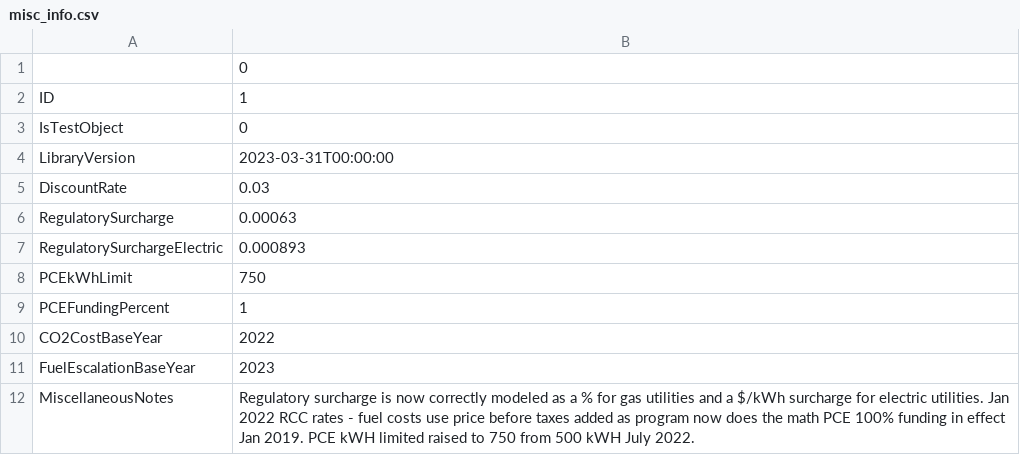
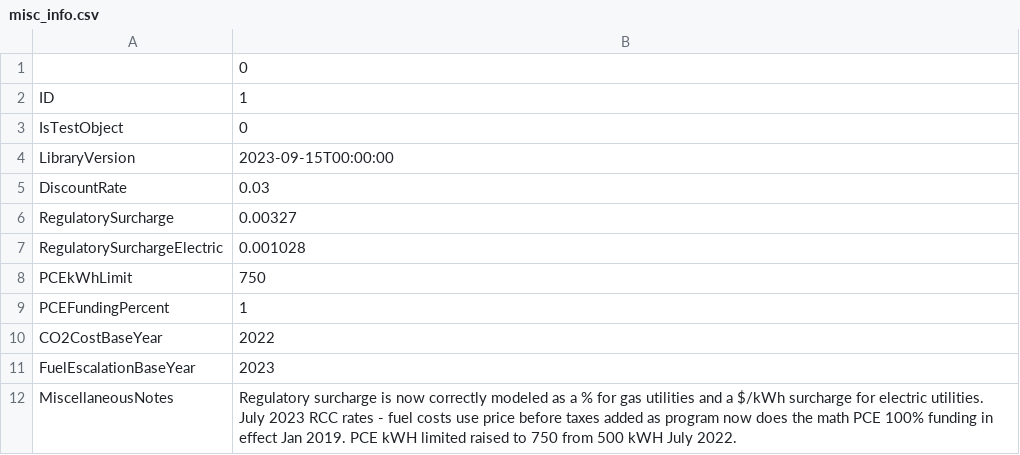
Before and after one commit to alanmitchell/akwlib-export, a CSV file: data/v01/misc_info.csv, drawn as a sheet.

```diff
--- a/data/v01/misc_info.csv
+++ b/data/v01/misc_info.csv
@@ -3,6 +3,6 @@ ID,1
 IsTestObject,0
-LibraryVersion,2023-03-31T00:00:00
+LibraryVersion,2023-09-15T00:00:00
 DiscountRate,0.03
-RegulatorySurcharge,0.00063
-RegulatorySurchargeElectric,0.000893
+RegulatorySurcharge,0.00327
+RegulatorySurchargeElectric,0.001028
 PCEkWhLimit,750
@@ -11,2 +11,2 @@ CO2CostBaseYear,2022
 FuelEscalationBaseYear,2023
-MiscellaneousNotes,Regulatory surcharge is now correctly modeled as a % for gas utilities and a $/kWh surcharge for electric utilities. Jan 2022 RCC rates - fuel costs use price before taxes added as program now does the math   PCE 100% funding in effect Jan 2019. PCE kWH limited raised to 750 from 500 kWH July 2022.
+MiscellaneousNotes,Regulatory surcharge is now correctly modeled as a % for gas utilities and a $/kWh surcharge for electric utilities. July 2023 RCC rates - fuel costs use price before taxes added as program now does the math   PCE 100% funding in effect Jan 2019. PCE kWH limited raised to 750 from 500 kWH July 2022.
```
Also changed, not shown: data/v01/utility.csv, 5 other files.
